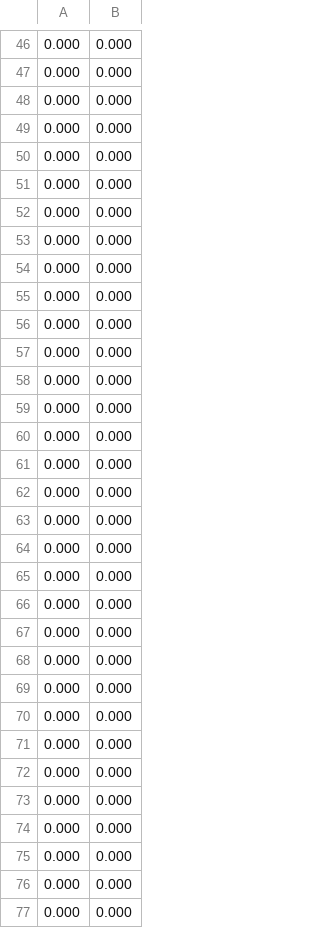
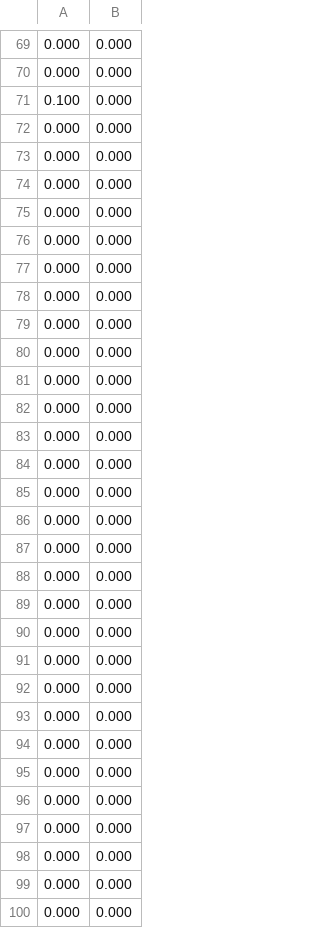
Before and after one commit to noi01/Ray_bot, a CSV file: ray_bot.csv, drawn as a sheet; only a part is shown, gaps mark what is left out; the shorter side is filled out with more unchanged rows; the diff covers the shown part only.

```diff
--- a/ray_bot.csv
+++ b/ray_bot.csv
@@ -47,26 +70,3 @@
 0.000;0.000
-0.000;0.000
-0.000;0.000
-0.000;0.000
-0.000;0.000
-0.000;0.000
-0.000;0.000
-0.000;0.000
-0.000;0.000
-0.000;0.000
-0.000;0.000
-0.000;0.000
-0.000;0.000
-0.000;0.000
-0.000;0.000
-0.000;0.000
-0.000;0.000
-0.000;0.000
-0.000;0.000
-0.000;0.000
-0.000;0.000
-0.000;0.000
-0.000;0.000
-0.000;0.000
-0.000;0.000
+0.100;0.000
 0.000;0.000
```
Also changed, not shown: 27 added rows, 4 removed rows, 10 moved rows and 1 edited cell elsewhere in this file, 2 other files.
